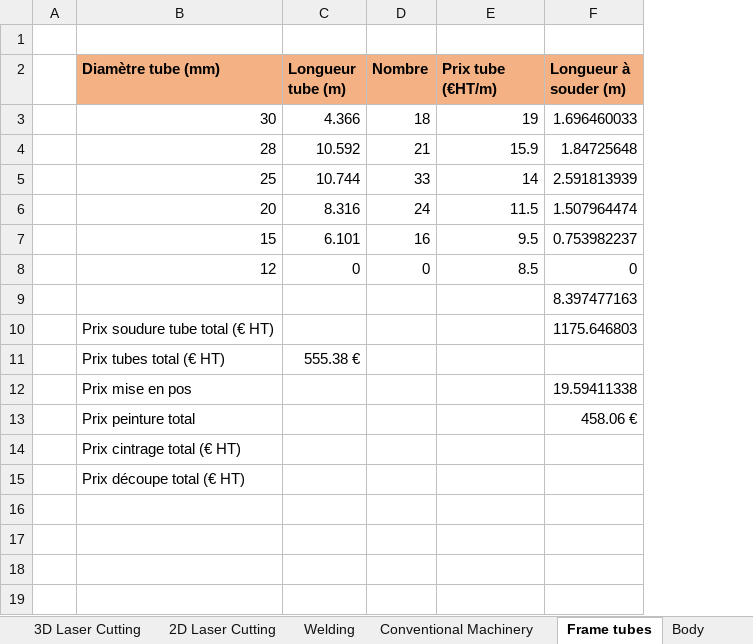
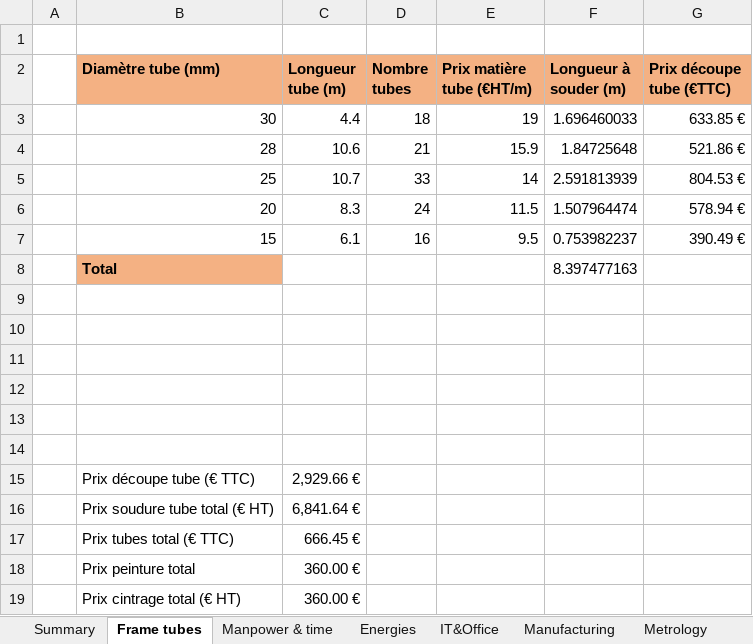
Before and after one commit to EOSCogniton/ELIZ-2021, an Excel workbook: CR_Cost_Report/01_BOM/00_Cost_Report_Document/COST_Model.xlsx, sheet Frame tubes, drawn as a sheet; values as stored, in another font and other column widths than the file's, no borders; removed rows and columns are numbered as before the commit, all else as after; the diff names each change by its address in the sheet, - before the commit and + after, or states it on an @@ line.

```diff
--- a/CR_Cost_Report/01_BOM/00_Cost_Report_Document/COST_Model.xlsx (sheet Frame tubes)
+++ b/CR_Cost_Report/01_BOM/00_Cost_Report_Document/COST_Model.xlsx (sheet Frame tubes)
+column G (Prix découpe tube (€TTC)), rows 3-7: 633.85 € | 521.86 € | 804.53 € | 578.94 € | 390.49 €
-D2: Nombre
+D2: Nombre tubes
-E2: Prix tube (€HT/m)
+E2: Prix matière tube (€HT/m)
-C3 (Longueur tube (m)): 4.366
+C3 (Longueur tube (m)): 4.4
-C4 (Longueur tube (m)): 10.592
+C4 (Longueur tube (m)): 10.6
-C5 (Longueur tube (m)): 10.744
+C5 (Longueur tube (m)): 10.7
-C6 (Longueur tube (m)): 8.316
+C6 (Longueur tube (m)): 8.3
-C7 (Longueur tube (m)): 6.101
+C7 (Longueur tube (m)): 6.1
-row 8:  | 12 | 0 | 0 | 8.5 | 0
-B8 (Diamètre tube (mm)): (empty)
+B8 (Diamètre tube (mm)): Total
-B8 fill: none
+B8 fill: #F4B183
-row 9:  | Prix soudure tube total (€ HT) |  |  |  | 1175.646803
+row 9: (empty)
-row 10:  | Prix tubes total (€ HT) | 555.38 €
+row 10: (empty)
-row 11:  | Prix mise en pos |  |  |  | 19.59411338
+row 11: (empty)
-row 12:  | Prix peinture total |  |  |  | 458.06 €
+row 12: (empty)
-B13 (Diamètre tube (mm)): Prix cintrage total (€ HT)
+B13 (Diamètre tube (mm)): (empty)
-B14 (Diamètre tube (mm)): Prix découpe total (€ HT)
+B14 (Diamètre tube (mm)): (empty)
+row 15:  | Prix découpe tube (€ TTC) | 2,929.66 €
+row 16:  | Prix soudure tube total (€ HT) | 6,841.64 €
+row 17:  | Prix tubes total (€ TTC) | 666.45 €
+row 18:  | Prix peinture total | 360.00 €
+row 19:  | Prix cintrage total (€ HT) | 360.00 €
```
Also changed, not shown: sheet Summary, sheet Manpower & time, sheet Body Manufacturing, sheet Material, sheet Welding, sheet Pieces, 1 more sheet, other sheet tabs, formulas that keep their value, 2 other files.
